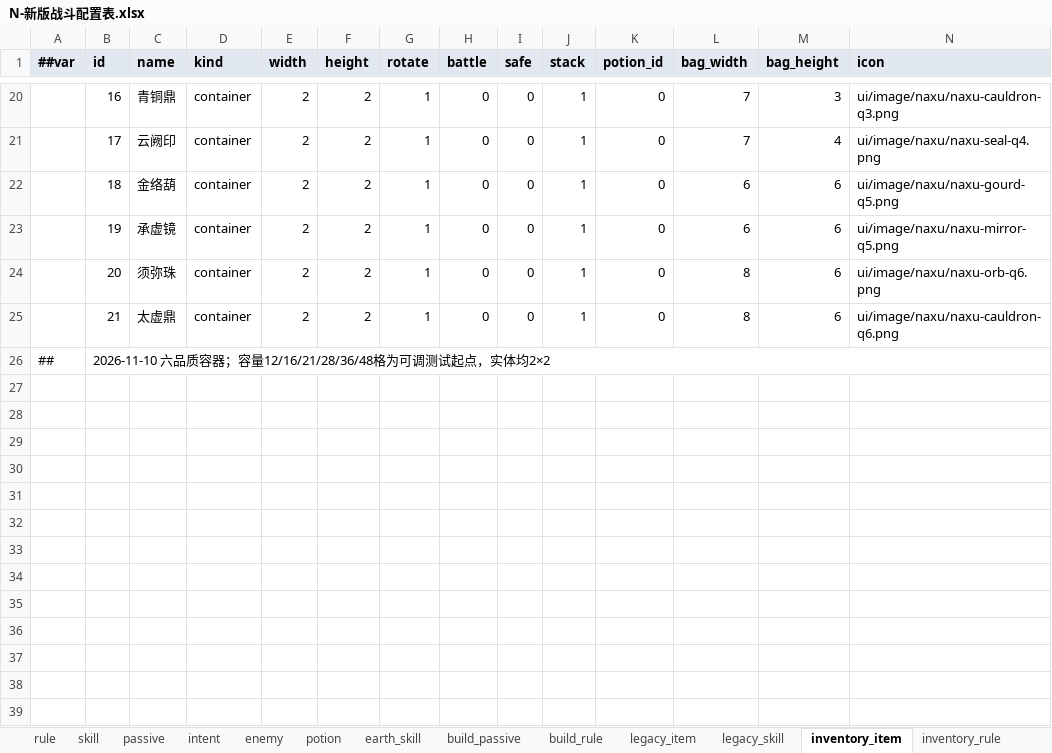
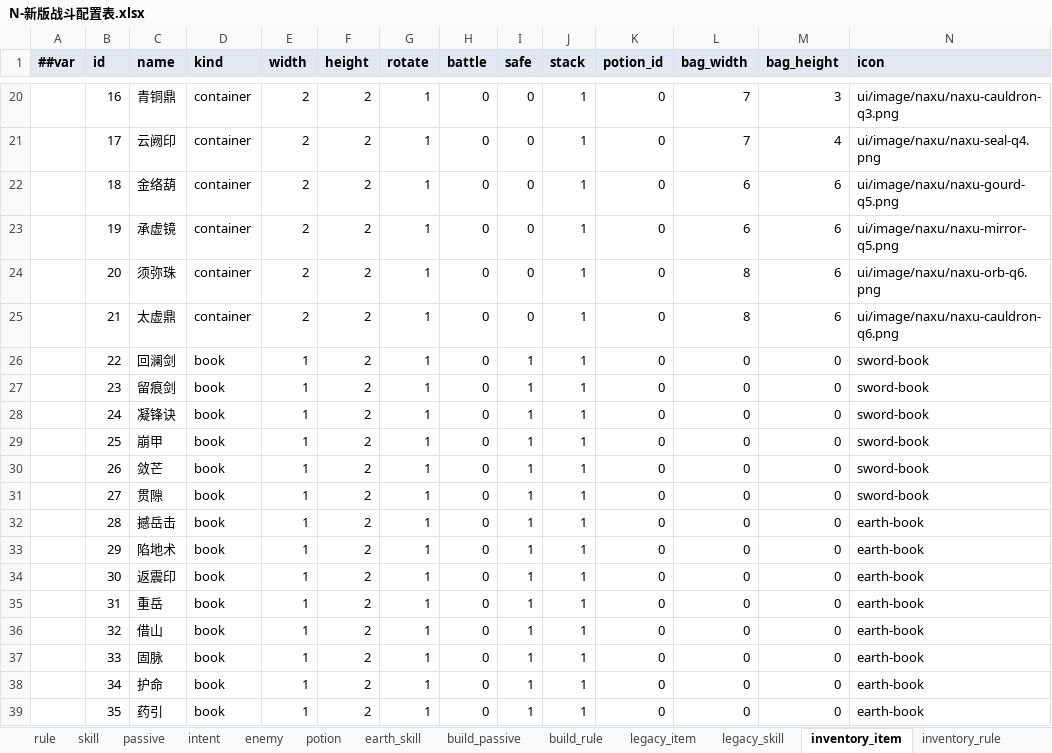
Before and after one commit to ruoqingxin/config, an Excel workbook: Datas/N-新版战斗配置表.xlsx, sheet inventory_item, drawn as a sheet; only a part is shown, gaps mark what is left out; values as stored, in another font and other column widths than the file's, no borders; removed rows and columns are numbered as before the commit, all else as after; rows hold the shown columns only; the diff names each change by its address in the sheet, - before the commit and + after, or states it on an @@ line.

```diff
--- a/Datas/N-新版战斗配置表.xlsx (sheet inventory_item)
+++ b/Datas/N-新版战斗配置表.xlsx (sheet inventory_item)
-row 26: ## | 2026-11-10 六品质容器；容量12/16/21/28/36/48格为可调测试起点，实体均2×2
+row 26:  | 22 | 回澜剑 | book | 1 | 2 | 1 | 0 | 1 | 1 | 0 | 0 | 0 | sword-book
+row 27:  | 23 | 留痕剑 | book | 1 | 2 | 1 | 0 | 1 | 1 | 0 | 0 | 0 | sword-book
+row 28:  | 24 | 凝锋诀 | book | 1 | 2 | 1 | 0 | 1 | 1 | 0 | 0 | 0 | sword-book
+row 29:  | 25 | 崩甲 | book | 1 | 2 | 1 | 0 | 1 | 1 | 0 | 0 | 0 | sword-book
+row 30:  | 26 | 敛芒 | book | 1 | 2 | 1 | 0 | 1 | 1 | 0 | 0 | 0 | sword-book
+row 31:  | 27 | 贯隙 | book | 1 | 2 | 1 | 0 | 1 | 1 | 0 | 0 | 0 | sword-book
+row 32:  | 28 | 撼岳击 | book | 1 | 2 | 1 | 0 | 1 | 1 | 0 | 0 | 0 | earth-book
+row 33:  | 29 | 陷地术 | book | 1 | 2 | 1 | 0 | 1 | 1 | 0 | 0 | 0 | earth-book
+row 34:  | 30 | 返震印 | book | 1 | 2 | 1 | 0 | 1 | 1 | 0 | 0 | 0 | earth-book
+row 35:  | 31 | 重岳 | book | 1 | 2 | 1 | 0 | 1 | 1 | 0 | 0 | 0 | earth-book
+row 36:  | 32 | 借山 | book | 1 | 2 | 1 | 0 | 1 | 1 | 0 | 0 | 0 | earth-book
+row 37:  | 33 | 固脉 | book | 1 | 2 | 1 | 0 | 1 | 1 | 0 | 0 | 0 | earth-book
+row 38:  | 34 | 护命 | book | 1 | 2 | 1 | 0 | 1 | 1 | 0 | 0 | 0 | earth-book
+row 39:  | 35 | 药引 | book | 1 | 2 | 1 | 0 | 1 | 1 | 0 | 0 | 0 | earth-book
```
Also changed, not shown: other sheet tabs, Datas/__tables__.xlsx, 11 other files.
